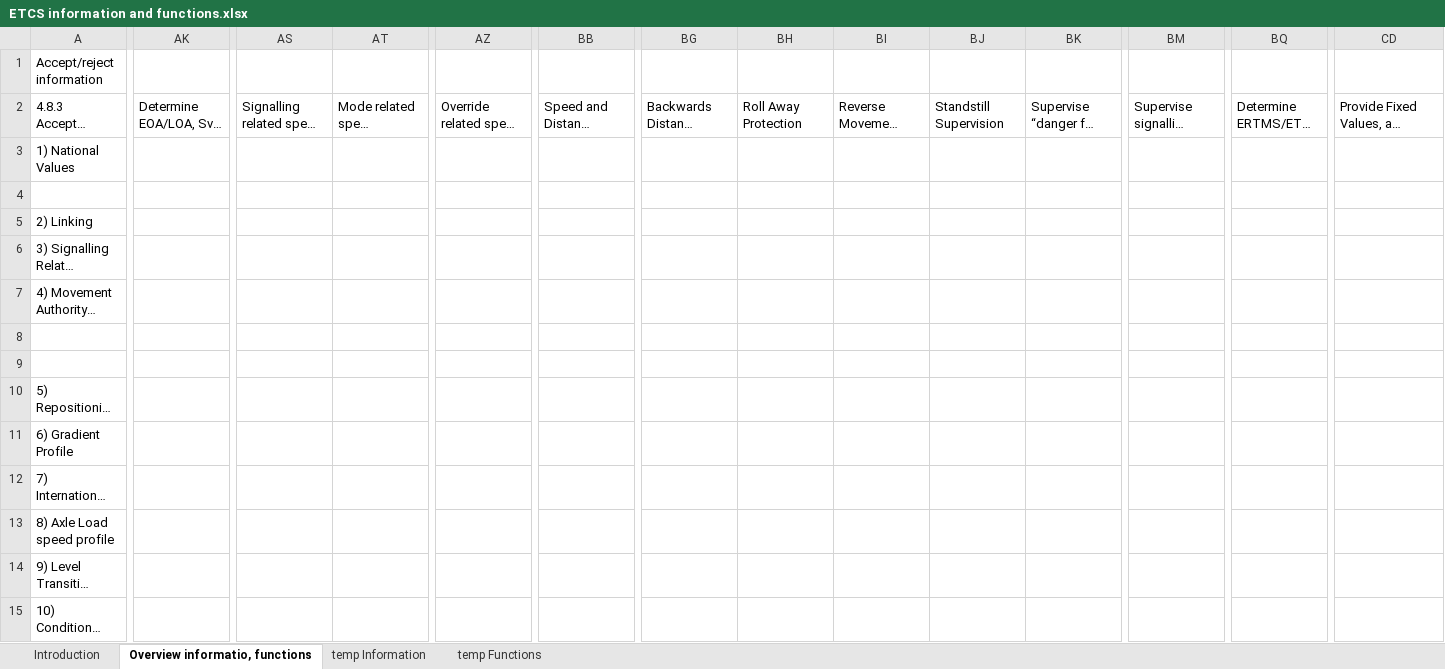
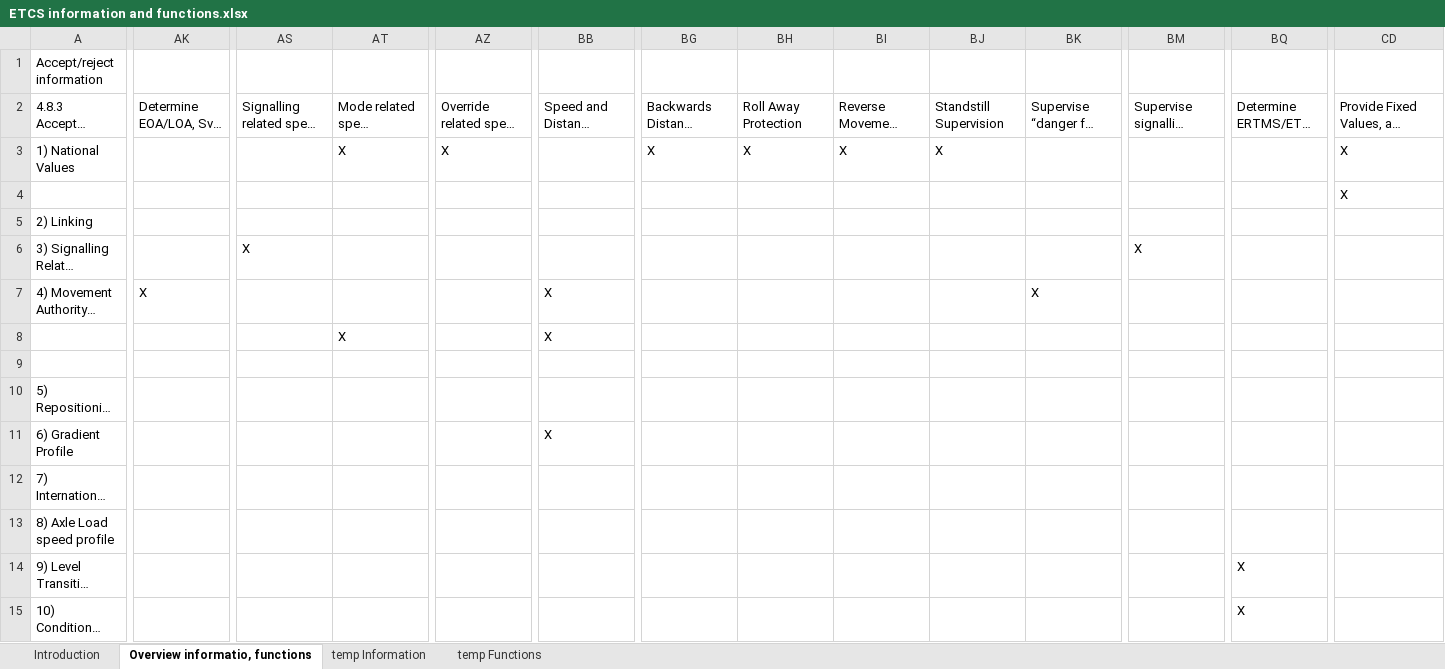
Before and after one commit to openETCS/SRS-Analysis, an Excel workbook: System Analysis/WorkingRepository/GroupDB/ETCS information and functions.xlsx, sheet Overview informatio, functions, drawn as a sheet; only a part is shown, gaps mark what is left out; long unchanged cells end in …; values as stored, in another font and other column widths than the file's, no cell formats; the diff covers the shown part only; the diff names each change by its address in the sheet, - before the commit and + after, or states it on an @@ line.

```diff
--- a/System Analysis/WorkingRepository/GroupDB/ETCS information and functions.xlsx (sheet Overview informatio, functions)
+++ b/System Analysis/WorkingRepository/GroupDB/ETCS information and functions.xlsx (sheet Overview informatio, functions)
-AT3: (empty)
+AT3: X
-AZ3: (empty)
+AZ3: X
-BG3: (empty)
+BG3: X
-BH3: (empty)
+BH3: X
-BI3: (empty)
+BI3: X
-BJ3: (empty)
+BJ3: X
-CD3:CD4: (empty)
+CD3:CD4: X
-AS6: (empty)
+AS6: X
-BM6: (empty)
+BM6: X
-AK7: (empty)
+AK7: X
-BB7:BB8: (empty)
+BB7:BB8: X
-BK7: (empty)
+BK7: X
-AT8: (empty)
+AT8: X
-BB11: (empty)
+BB11: X
-BQ14:BQ15: (empty)
+BQ14:BQ15: X
```
Also changed, not shown: 6 added rows, 3 removed rows, 64 edited cells and merged cells elsewhere in this sheet, cell formats.
